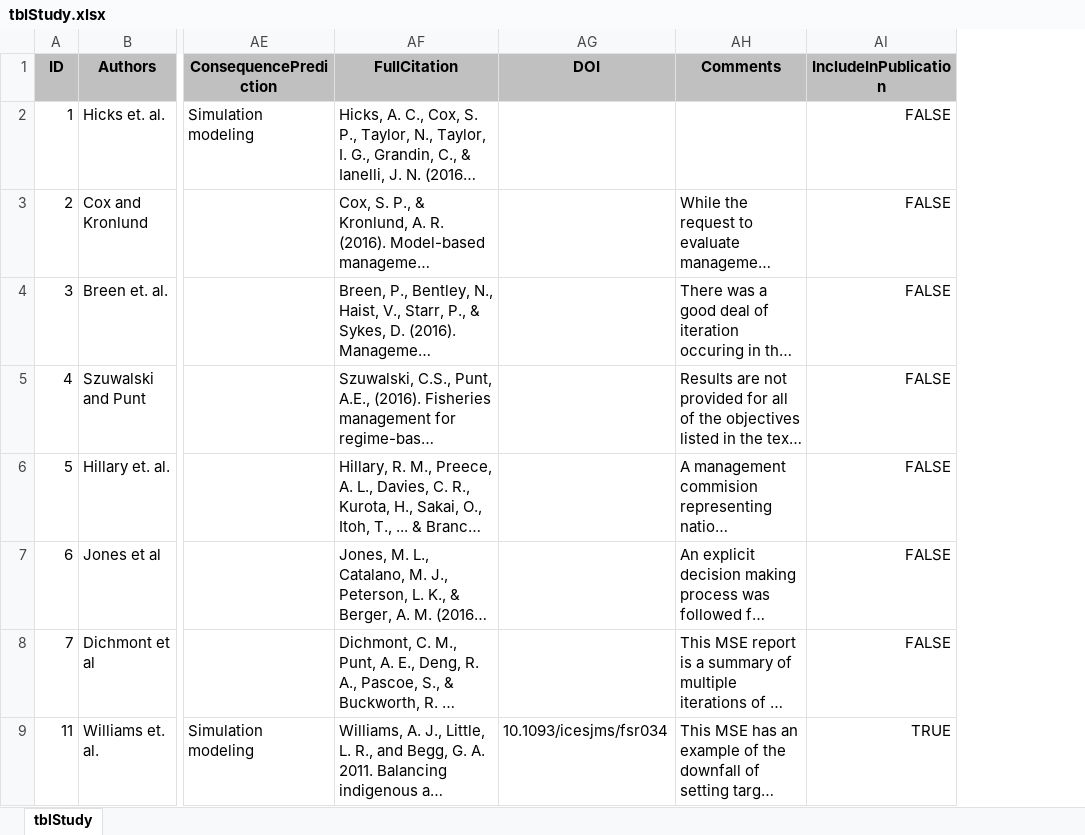
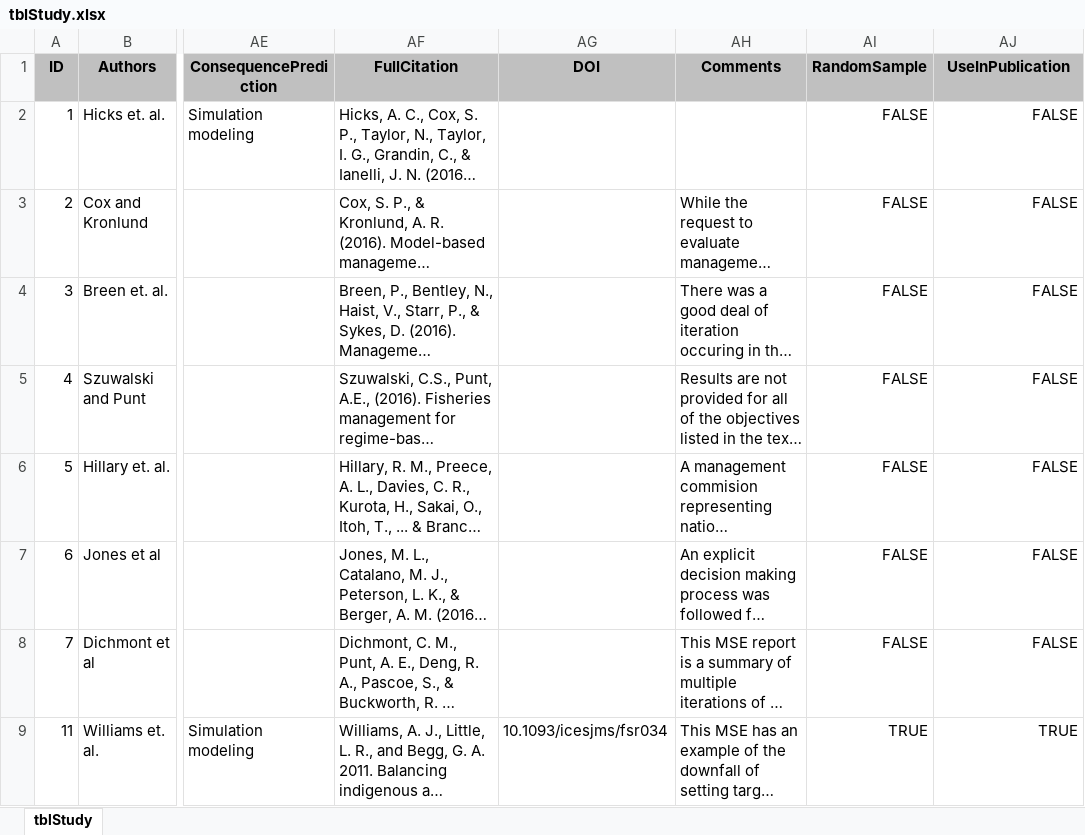
Before and after one commit to jonathancummings/MSEreview, an Excel workbook: data/DB files - Excel/tblStudy.xlsx, sheet tblStudy, drawn as a sheet; only a part is shown, gaps mark what is left out; long unchanged cells end in …; values as stored, in another font and other column widths than the file's, no borders; addresses are those after the commit; the diff names each change by its address in the sheet, - before the commit and + after, or states it on an @@ line.

Commit message:
Fix tblStudy format for exporting to the excel file

```diff
--- a/data/DB files - Excel/tblStudy.xlsx (sheet tblStudy)
+++ b/data/DB files - Excel/tblStudy.xlsx (sheet tblStudy)
+column AI (RandomSample), rows 2-9: FALSE | FALSE | FALSE | FALSE | FALSE | FALSE | FALSE | TRUE
-AJ1: IncludeInPublication
+AJ1: UseInPublication
```
Also changed, not shown: 1 other file.
